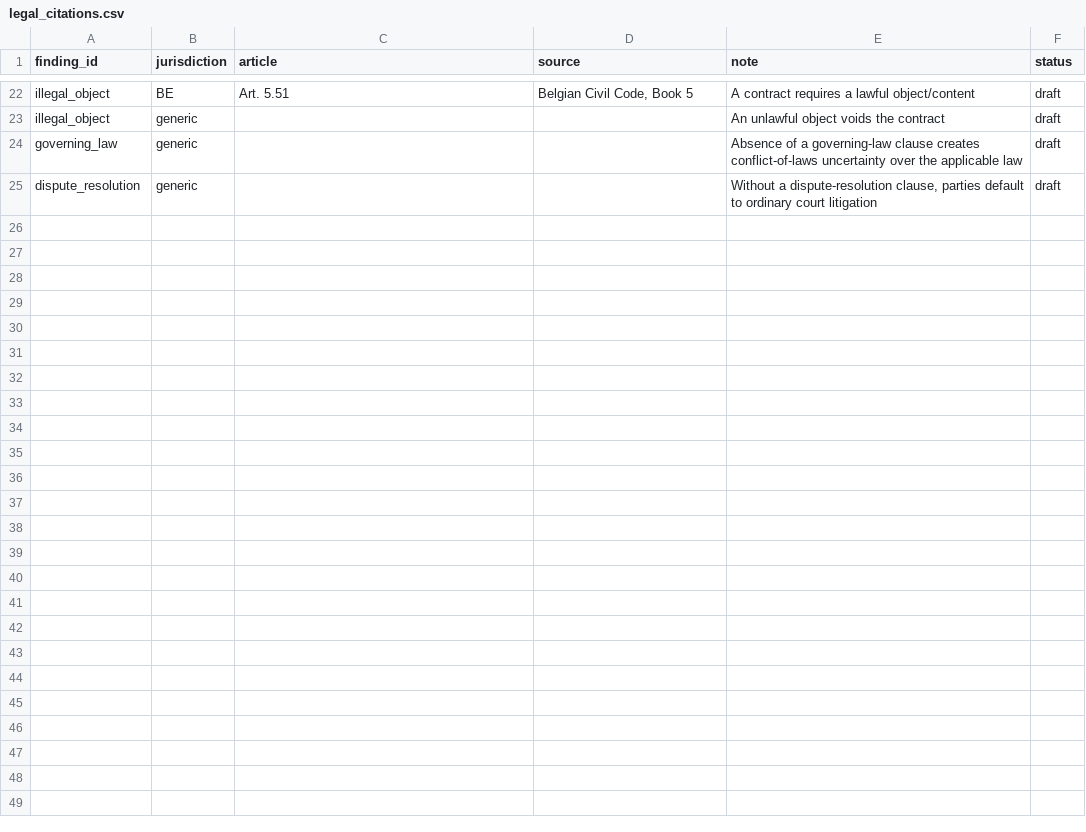
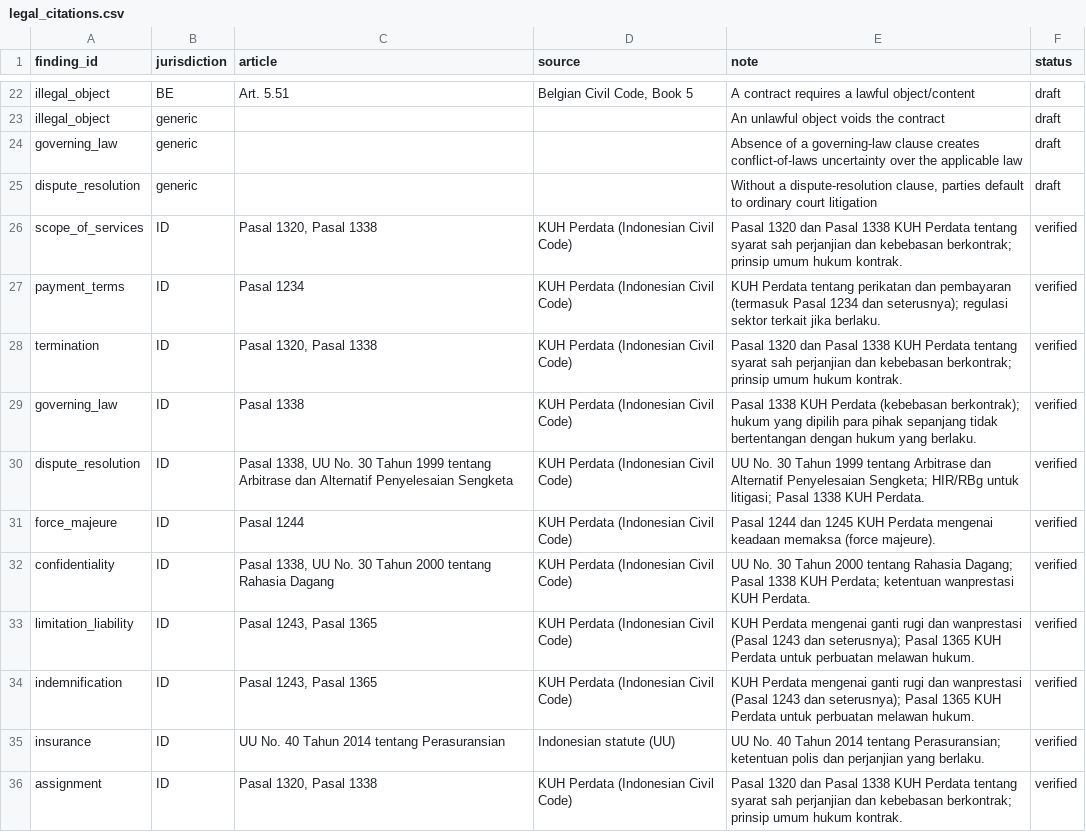
Before and after one commit to vadhh/cra, a CSV file: datasets/legal_citations.csv, drawn as a sheet; only a part is shown, gaps mark what is left out; the diff covers the shown part only; the diff names each change by its address in the sheet, - before the commit and + after, or states it on an @@ line.

```diff
--- a/datasets/legal_citations.csv
+++ b/datasets/legal_citations.csv
+row 26: scope_of_services | ID | Pasal 1320, Pasal 1338 | KUH Perdata (Indonesian Civil Code) | Pasal 1320 dan Pasal 1338 KUH Perdata tentang syarat sah perjanjian dan kebebasan berkontrak; prinsip umum hukum kontrak. | verified
+row 27: payment_terms | ID | Pasal 1234 | KUH Perdata (Indonesian Civil Code) | KUH Perdata tentang perikatan dan pembayaran (termasuk Pasal 1234 dan seterusnya); regulasi sektor terkait jika berlaku. | verified
+row 28: termination | ID | Pasal 1320, Pasal 1338 | KUH Perdata (Indonesian Civil Code) | Pasal 1320 dan Pasal 1338 KUH Perdata tentang syarat sah perjanjian dan kebebasan berkontrak; prinsip umum hukum kontrak. | verified
+row 29: governing_law | ID | Pasal 1338 | KUH Perdata (Indonesian Civil Code) | Pasal 1338 KUH Perdata (kebebasan berkontrak); hukum yang dipilih para pihak sepanjang tidak bertentangan dengan hukum yang berlaku. | verified
+row 30: dispute_resolution | ID | Pasal 1338, UU No. 30 Tahun 1999 tentang Arbitrase dan Alternatif Penyelesaian Sengketa | KUH Perdata (Indonesian Civil Code) | UU No. 30 Tahun 1999 tentang Arbitrase dan Alternatif Penyelesaian Sengketa; HIR/RBg untuk litigasi; Pasal 1338 KUH Perdata. | verified
+row 31: force_majeure | ID | Pasal 1244 | KUH Perdata (Indonesian Civil Code) | Pasal 1244 dan 1245 KUH Perdata mengenai keadaan memaksa (force majeure). | verified
+row 32: confidentiality | ID | Pasal 1338, UU No. 30 Tahun 2000 tentang Rahasia Dagang | KUH Perdata (Indonesian Civil Code) | UU No. 30 Tahun 2000 tentang Rahasia Dagang; Pasal 1338 KUH Perdata; ketentuan wanprestasi KUH Perdata. | verified
+row 33: limitation_liability | ID | Pasal 1243, Pasal 1365 | KUH Perdata (Indonesian Civil Code) | KUH Perdata mengenai ganti rugi dan wanprestasi (Pasal 1243 dan seterusnya); Pasal 1365 KUH Perdata untuk perbuatan melawan hukum. | verified
+row 34: indemnification | ID | Pasal 1243, Pasal 1365 | KUH Perdata (Indonesian Civil Code) | KUH Perdata mengenai ganti rugi dan wanprestasi (Pasal 1243 dan seterusnya); Pasal 1365 KUH Perdata untuk perbuatan melawan hukum. | verified
+row 35: insurance | ID | UU No. 40 Tahun 2014 tentang Perasuransian | Indonesian statute (UU) | UU No. 40 Tahun 2014 tentang Perasuransian; ketentuan polis dan perjanjian yang berlaku. | verified
+row 36: assignment | ID | Pasal 1320, Pasal 1338 | KUH Perdata (Indonesian Civil Code) | Pasal 1320 dan Pasal 1338 KUH Perdata tentang syarat sah perjanjian dan kebebasan berkontrak; prinsip umum hukum kontrak. | verified
```
Also changed, not shown: 10 added rows elsewhere in this file, 6 other files.
